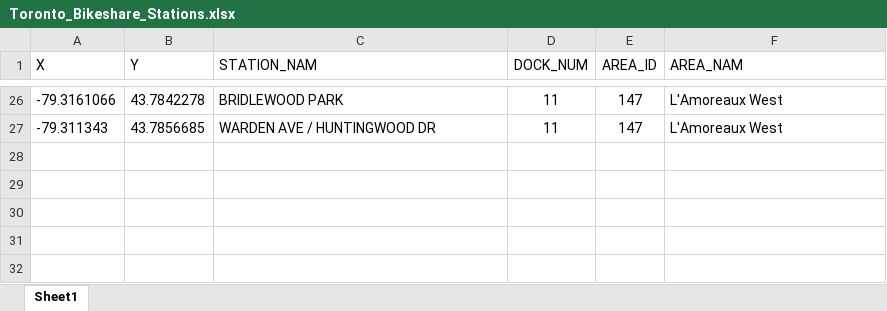
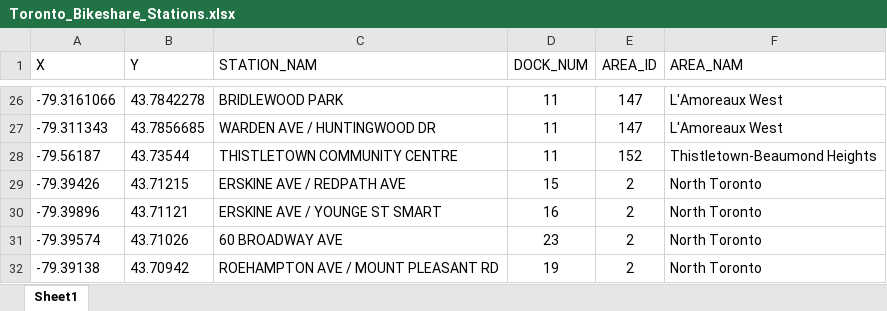
Before and after one commit to joycejywu/4GA3, an Excel workbook: Toronto_Bikeshare_Stations.xlsx, sheet Sheet1, drawn as a sheet; only a part is shown, gaps mark what is left out; values as stored, in another font and other column widths than the file's, no borders; the diff names each change by its address in the sheet, - before the commit and + after, or states it on an @@ line.

Commit message:
Add files via upload

```diff
--- a/Toronto_Bikeshare_Stations.xlsx (sheet Sheet1)
+++ b/Toronto_Bikeshare_Stations.xlsx (sheet Sheet1)
+row 28: -79.56187 | 43.73544 | THISTLETOWN COMMUNITY CENTRE | 11 | 152 | Thistletown-Beaumond Heights
+row 29: -79.39426 | 43.71215 | ERSKINE AVE / REDPATH AVE | 15 | 2 | North Toronto
+row 30: -79.39896 | 43.71121 | ERSKINE AVE / YOUNGE ST SMART | 16 | 2 | North Toronto
+row 31: -79.39574 | 43.71026 | 60 BROADWAY AVE | 23 | 2 | North Toronto
+row 32: -79.39138 | 43.70942 | ROEHAMPTON AVE / MOUNT PLEASANT RD | 19 | 2 | North Toronto
```
